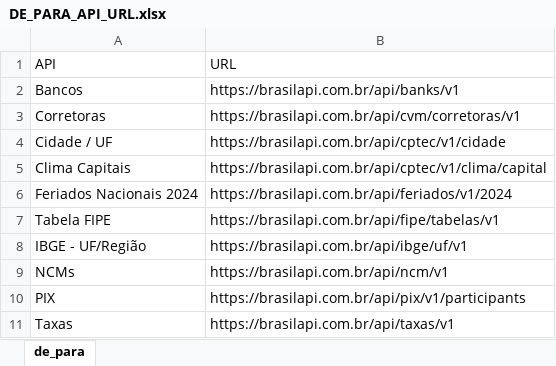
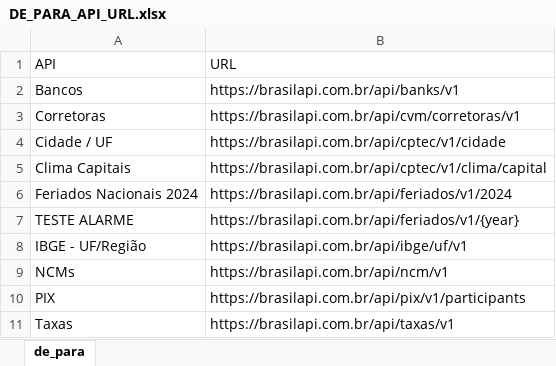
Before and after one commit to TaylorIgi/CoderHousePython, an Excel workbook: Entrega_Parcial_1/DE_PARA_API_URL.xlsx, sheet de_para, drawn as a sheet; values as stored, in another font and other column widths than the file's, no borders; removed rows and columns are numbered as before the commit, all else as after; the diff names each change by its address in the sheet, - before the commit and + after, or states it on an @@ line.

Commit message:
Inclusão de uma URL errada para testar o alarme

```diff
--- a/Entrega_Parcial_1/DE_PARA_API_URL.xlsx (sheet de_para)
+++ b/Entrega_Parcial_1/DE_PARA_API_URL.xlsx (sheet de_para)
-row 7: Tabela FIPE | https://brasilapi.com.br/api/fipe/tabelas/v1
+row 7: TESTE ALARME | https://brasilapi.com.br/api/feriados/v1/{year}
```
Also changed, not shown: 1 other file.
